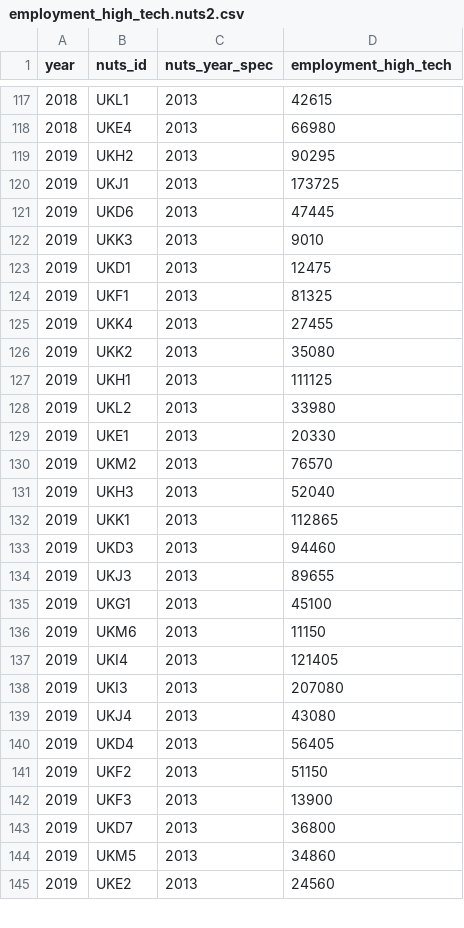
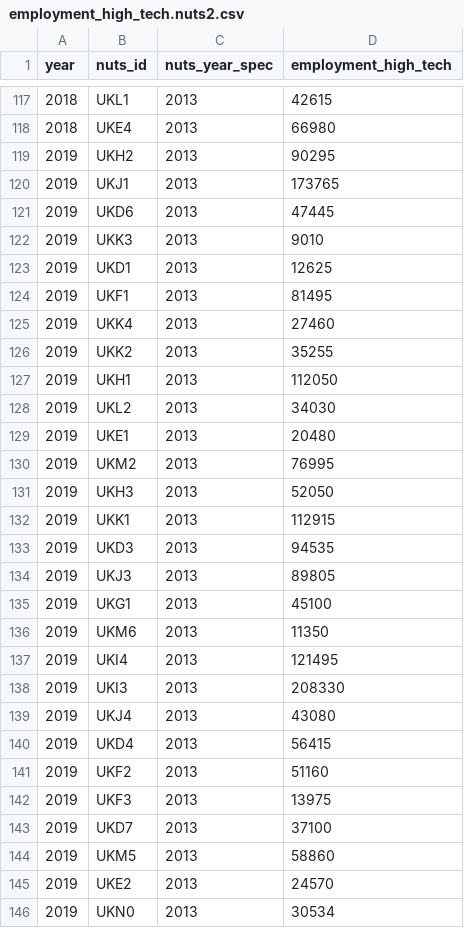
Before and after one commit to nestauk/beis-indicators, a CSV file: ds/data/processed/industry/employment_high_tech.nuts2.csv, drawn as a sheet; only a part is shown, gaps mark what is left out; the diff covers the shown part only.

```diff
--- a/ds/data/processed/industry/employment_high_tech.nuts2.csv
+++ b/ds/data/processed/industry/employment_high_tech.nuts2.csv
@@ -119,27 +119,28 @@ year,nuts_id,nuts_year_spec,employment_high_tech
 2019,UKH2,2013,90295
-2019,UKJ1,2013,173725
+2019,UKJ1,2013,173765
 2019,UKD6,2013,47445
 2019,UKK3,2013,9010
-2019,UKD1,2013,12475
-2019,UKF1,2013,81325
-2019,UKK4,2013,27455
-2019,UKK2,2013,35080
-2019,UKH1,2013,111125
-2019,UKL2,2013,33980
-2019,UKE1,2013,20330
-2019,UKM2,2013,76570
-2019,UKH3,2013,52040
-2019,UKK1,2013,112865
-2019,UKD3,2013,94460
-2019,UKJ3,2013,89655
+2019,UKD1,2013,12625
+2019,UKF1,2013,81495
+2019,UKK4,2013,27460
+2019,UKK2,2013,35255
+2019,UKH1,2013,112050
+2019,UKL2,2013,34030
+2019,UKE1,2013,20480
+2019,UKM2,2013,76995
+2019,UKH3,2013,52050
+2019,UKK1,2013,112915
+2019,UKD3,2013,94535
+2019,UKJ3,2013,89805
 2019,UKG1,2013,45100
-2019,UKM6,2013,11150
-2019,UKI4,2013,121405
-2019,UKI3,2013,207080
+2019,UKM6,2013,11350
+2019,UKI4,2013,121495
+2019,UKI3,2013,208330
 2019,UKJ4,2013,43080
-2019,UKD4,2013,56405
-2019,UKF2,2013,51150
-2019,UKF3,2013,13900
-2019,UKD7,2013,36800
-2019,UKM5,2013,34860
-2019,UKE2,2013,24560
+2019,UKD4,2013,56415
+2019,UKF2,2013,51160
+2019,UKF3,2013,13975
+2019,UKD7,2013,37100
+2019,UKM5,2013,58860
+2019,UKE2,2013,24570
+2019,UKN0,2013,30534
```
Also changed, not shown: 36 edited cells elsewhere in this file, ds/data/processed/industry/employment_culture_entertainment_recreation.nuts2.csv, ds/data/processed/industry/location_quotient_high_tech.nuts2.csv.
